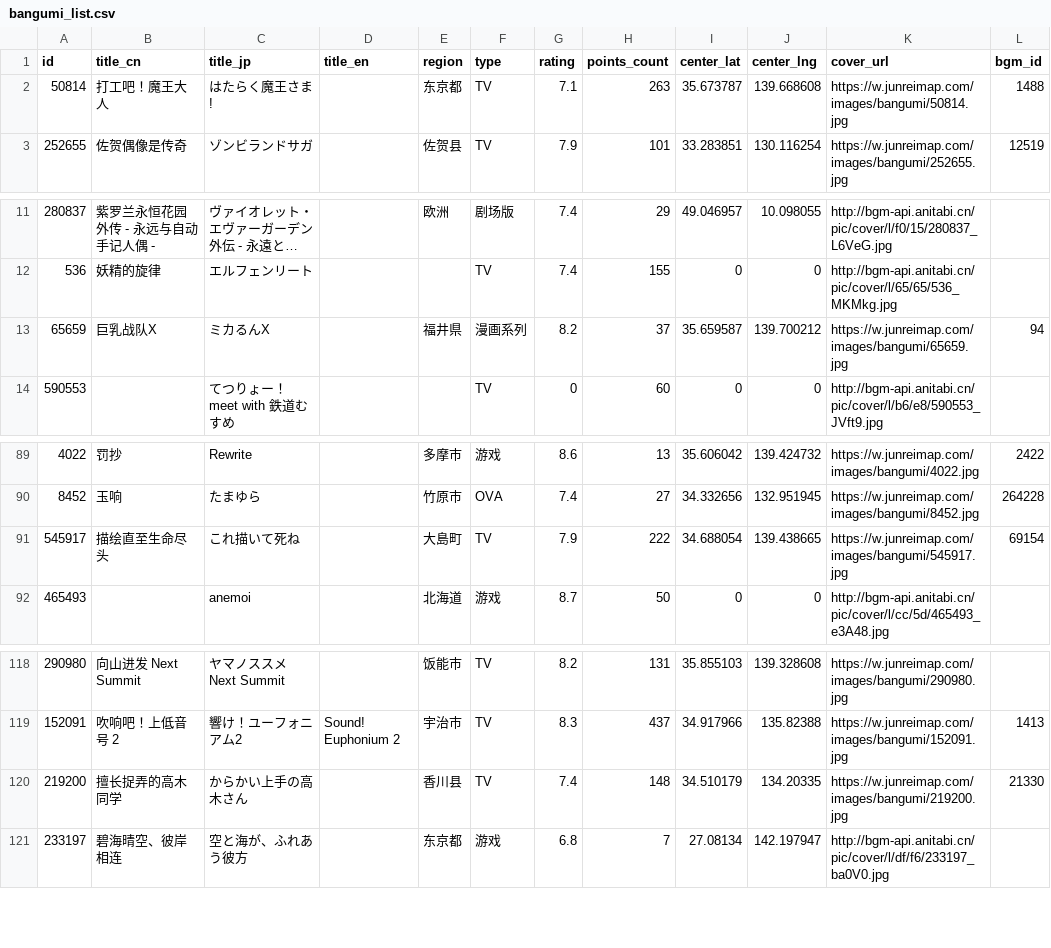
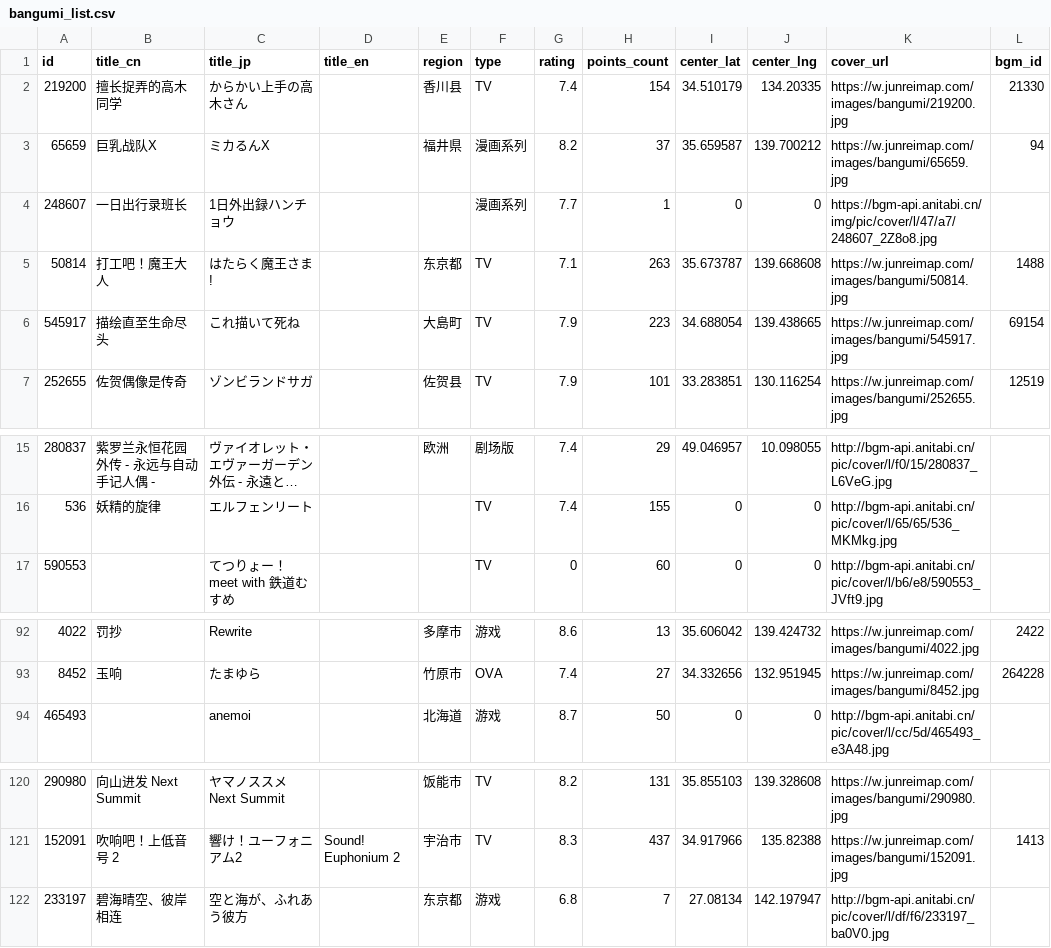
Before and after one commit to Xmader/anitabi_backup, a CSV file: data/bangumi_list.csv, drawn as a sheet; only a part is shown, gaps mark what is left out; long unchanged cells end in ….

```diff
--- a/data/bangumi_list.csv
+++ b/data/bangumi_list.csv
@@ -1,3 +1,7 @@
 id,title_cn,title_jp,title_en,region,type,rating,points_count,center_lat,center_lng,cover_url,bgm_id
+219200,擅长捉弄的高木同学,からかい上手の高木さん,,香川县,TV,7.4,154,34.510179,134.20335,https://w.junreimap.com/images/bangumi/219200.jpg,21330
+65659,巨乳战队X,ミカるんX,,福井県,漫画系列,8.2,37,35.659587,139.700212,https://w.junreimap.com/images/bangumi/65659.jpg,94
+248607,一日出行录班长,1日外出録ハンチョウ,,,漫画系列,7.7,1,0,0,https://bgm-api.anitabi.cn/img/pic/cover/l/47/a7/248607_2Z8o8.jpg,
 50814,打工吧！魔王大人,はたらく魔王さま!,,东京都,TV,7.1,263,35.673787,139.668608,https://w.junreimap.com/images/bangumi/50814.jpg,1488
+545917,描绘直至生命尽头,これ描いて死ね,,大島町,TV,7.9,223,34.688054,139.438665,https://w.junreimap.com/images/bangumi/545917.jpg,69154
 252655,佐贺偶像是传奇,ゾンビランドサガ,,佐贺县,TV,7.9,101,33.283851,130.116254,https://w.junreimap.com/images/bangumi/252655.jpg,12519
@@ -12,3 +16,2 @@
 536,妖精的旋律,エルフェンリート,,,TV,7.4,155,0,0,http://bgm-api.anitabi.cn/pic/cover/l/65/65/536_MKMkg.jpg,
-65659,巨乳战队X,ミカるんX,,福井県,漫画系列,8.2,37,35.659587,139.700212,https://w.junreimap.com/images/bangumi/65659.jpg,94
 590553,,てつりょー！meet with 鉄道むすめ,,,TV,0,60,0,0,http://bgm-api.anitabi.cn/pic/cover/l/b6/e8/590553_JVft9.jpg,
@@ -90,3 +93,2 @@
 8452,玉响,たまゆら,,竹原市,OVA,7.4,27,34.332656,132.951945,https://w.junreimap.com/images/bangumi/8452.jpg,264228
-545917,描绘直至生命尽头,これ描いて死ね,,大島町,TV,7.9,222,34.688054,139.438665,https://w.junreimap.com/images/bangumi/545917.jpg,69154
 465493,,anemoi,,北海道,游戏,8.7,50,0,0,http://bgm-api.anitabi.cn/pic/cover/l/cc/5d/465493_e3A48.jpg,
@@ -119,3 +121,2 @@
 152091,吹响吧！上低音号 2,響け！ユーフォニアム2,Sound! Euphonium 2,宇治市,TV,8.3,437,34.917966,135.82388,https://w.junreimap.com/images/bangumi/152091.jpg,1413
-219200,擅长捉弄的高木同学,からかい上手の高木さん,,香川县,TV,7.4,148,34.510179,134.20335,https://w.junreimap.com/images/bangumi/219200.jpg,21330
 233197,碧海晴空、彼岸相连,空と海が、ふれあう彼方,,东京都,游戏,6.8,7,27.08134,142.197947,http://bgm-api.anitabi.cn/pic/cover/l/df/f6/233197_ba0V0.jpg,
```
Also changed, not shown: 23 other files.
